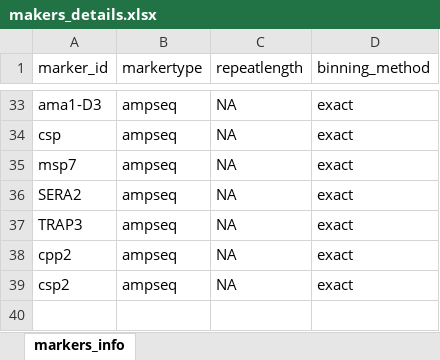
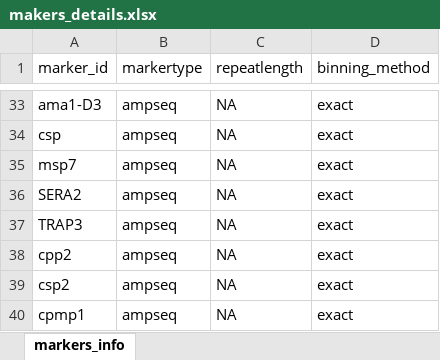
Before and after one commit to SwissTPH/MalReBay, an Excel workbook: inst/notebooks/makers_details.xlsx, sheet markers_info, drawn as a sheet; only a part is shown, gaps mark what is left out; values as stored, in another font and other column widths than the file's, no borders; the diff names each change by its address in the sheet, - before the commit and + after, or states it on an @@ line.

```diff
--- a/inst/notebooks/makers_details.xlsx (sheet markers_info)
+++ b/inst/notebooks/makers_details.xlsx (sheet markers_info)
+row 40: cpmp1 | ampseq | NA | exact
```
Also changed, not shown: 20 other files.
